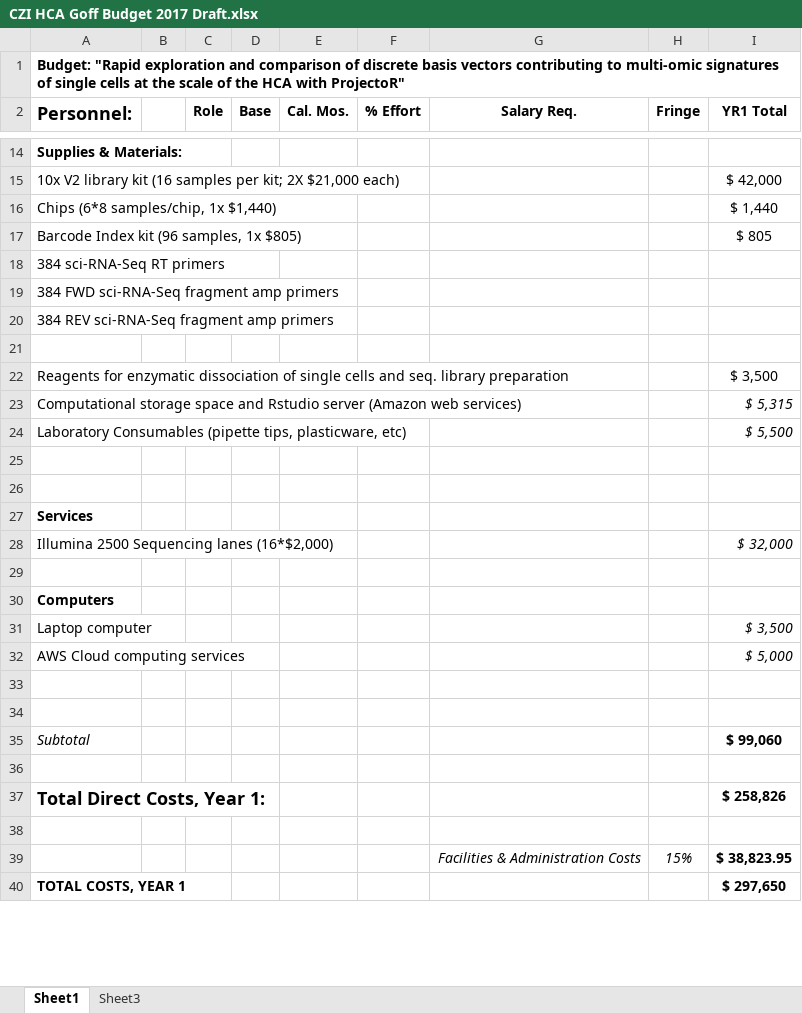
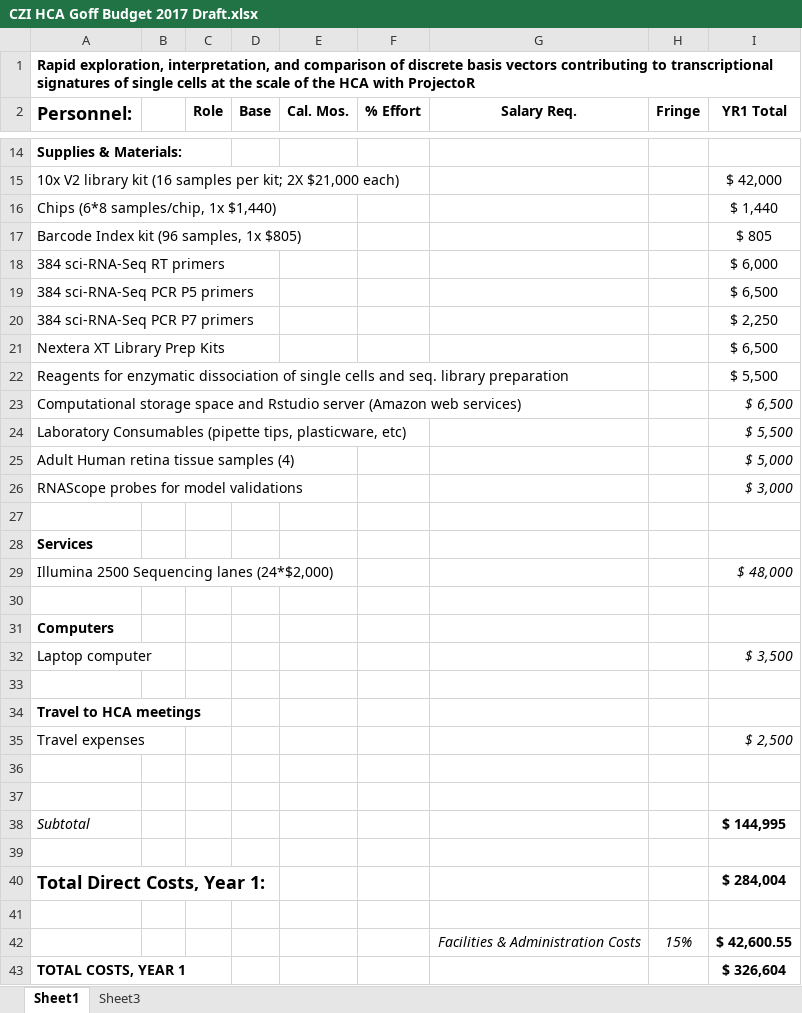
Before and after one commit to gofflab/czi-rfa-2017, an Excel workbook: budget/CZI HCA Goff Budget 2017 Draft.xlsx, sheet Sheet1, drawn as a sheet; only a part is shown, gaps mark what is left out; values as stored, in another font and other column widths than the file's, no borders; removed rows and columns are numbered as before the commit, all else as after; the diff covers the shown part only; the diff names each change by its address in the sheet, - before the commit and + after, or states it on an @@ line.

```diff
--- a/budget/CZI HCA Goff Budget 2017 Draft.xlsx (sheet Sheet1)
+++ b/budget/CZI HCA Goff Budget 2017 Draft.xlsx (sheet Sheet1)
-A1 (Personnel:): Budget: "Rapid exploration and comparison of discrete basis vectors contributing to multi-omic signatures of single cells at the scale of the HCA with ProjectoR"
+A1 (Personnel:): Rapid exploration, interpretation, and comparison of discrete basis vectors contributing to transcriptional signatures of single cells at the scale of the HCA with ProjectoR
-I18 (YR1 Total): (empty)
+I18 (YR1 Total): $ 6,000
-row 19: 384 FWD sci-RNA-Seq fragment amp primers
-row 20: 384 REV sci-RNA-Seq fragment amp primers
-row 19: (empty)
+row 19: 384 sci-RNA-Seq PCR P5 primers |  |  |  |  |  |  |  | $ 6,500
+row 20: 384 sci-RNA-Seq PCR P7 primers |  |  |  |  |  |  |  | $ 2,250
+row 21: Nextera XT Library Prep Kits |  |  |  |  |  |  |  | $ 6,500
-I22 (YR1 Total): $ 3,500
+I22 (YR1 Total): $ 5,500
-I23 (YR1 Total): $ 5,315
+I23 (YR1 Total): $ 6,500
-row 25: (empty)
+row 25: Adult Human retina tissue samples (4) |  |  |  |  |  |  |  | $ 5,000
+row 26: RNAScope probes for model validations |  |  |  |  |  |  |  | $ 3,000
-row 28: Illumina 2500 Sequencing lanes (16*$2,000) |  |  |  |  |  |  |  | $ 32,000
+row 29: Illumina 2500 Sequencing lanes (24*$2,000) |  |  |  |  |  |  |  | $ 48,000
-row 33: AWS Cloud computing services |  |  |  |  |  |  |  | $ 5,000
+row 33: (empty)
+row 34: Travel to HCA meetings
+row 35: Travel expenses |  |  |  |  |  |  |  | $ 2,500
-I38 (YR1 Total): $ 99,060
+I38 (YR1 Total): $ 144,995
-I40 (YR1 Total): $ 258,826
+I40 (YR1 Total): $ 284,004
-I42 (YR1 Total): $ 38,823.95
+I42 (YR1 Total): $ 42,600.55
-I43 (YR1 Total): $ 297,650
+I43 (YR1 Total): $ 326,604
```
Also changed, not shown: 1 added row, 18 removed rows, 15 edited cells, cell formats and merged cells elsewhere in this sheet, formulas that keep their value, 37 other files.
